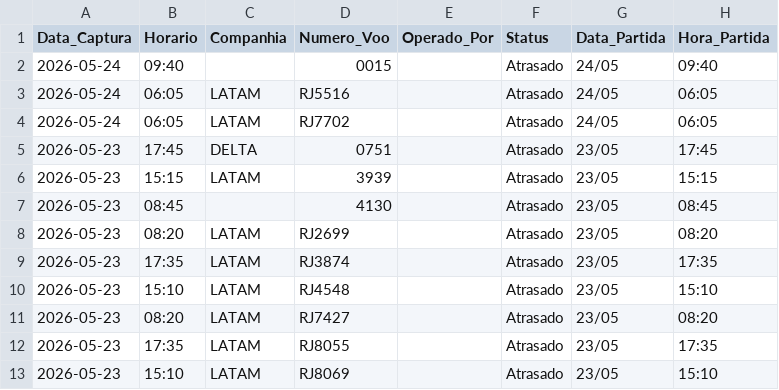
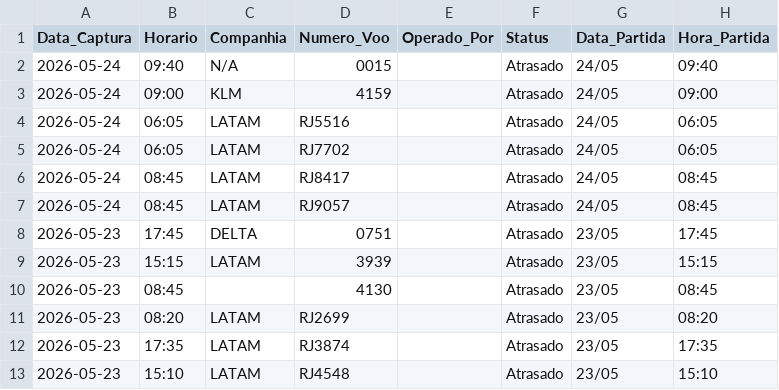
Before and after one commit to jonechelon/gru-flight-reliability-monitor, a CSV file: voos_atrasados_gru.csv, drawn as a sheet; only a part is shown; the shorter side is filled out with more unchanged rows.

Commit message:
report: update operational metrics [skip ci]

```diff
--- a/voos_atrasados_gru.csv
+++ b/voos_atrasados_gru.csv
@@ -1,5 +1,8 @@
 Data_Captura,Horario,Companhia,Numero_Voo,Operado_Por,Status,Data_Partida,Hora_Partida
-2026-05-24,09:40,,0015,,Atrasado,24/05,09:40
+2026-05-24,09:40,N/A,0015,,Atrasado,24/05,09:40
+2026-05-24,09:00,KLM,4159,,Atrasado,24/05,09:00
 2026-05-24,06:05,LATAM,RJ5516,,Atrasado,24/05,06:05
 2026-05-24,06:05,LATAM,RJ7702,,Atrasado,24/05,06:05
+2026-05-24,08:45,LATAM,RJ8417,,Atrasado,24/05,08:45
+2026-05-24,08:45,LATAM,RJ9057,,Atrasado,24/05,08:45
 2026-05-23,17:45,DELTA,0751,,Atrasado,23/05,17:45
```
